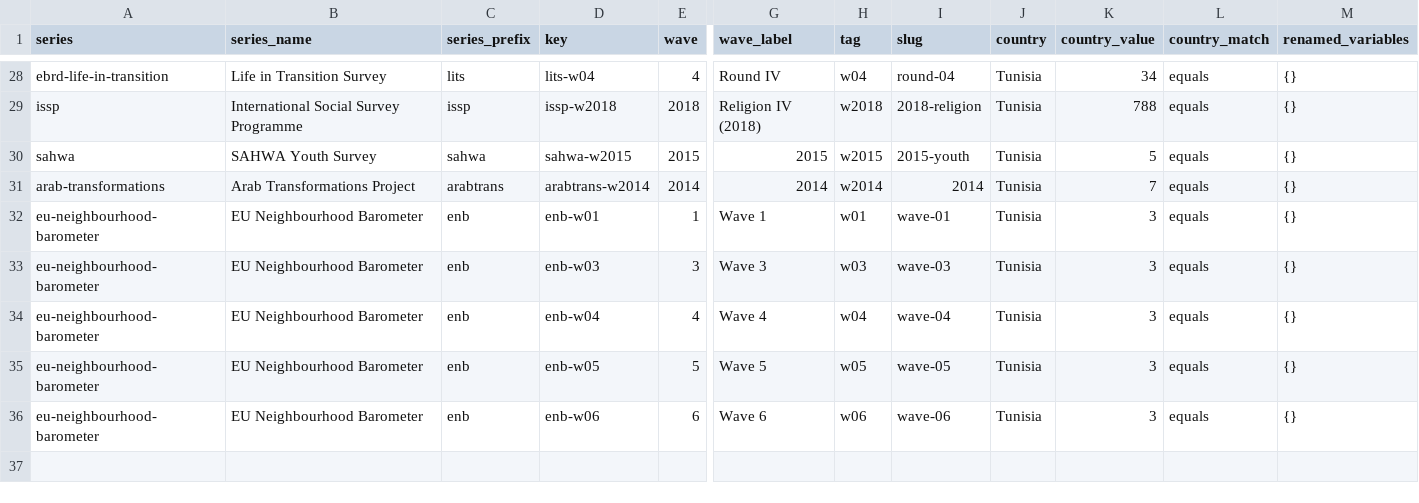
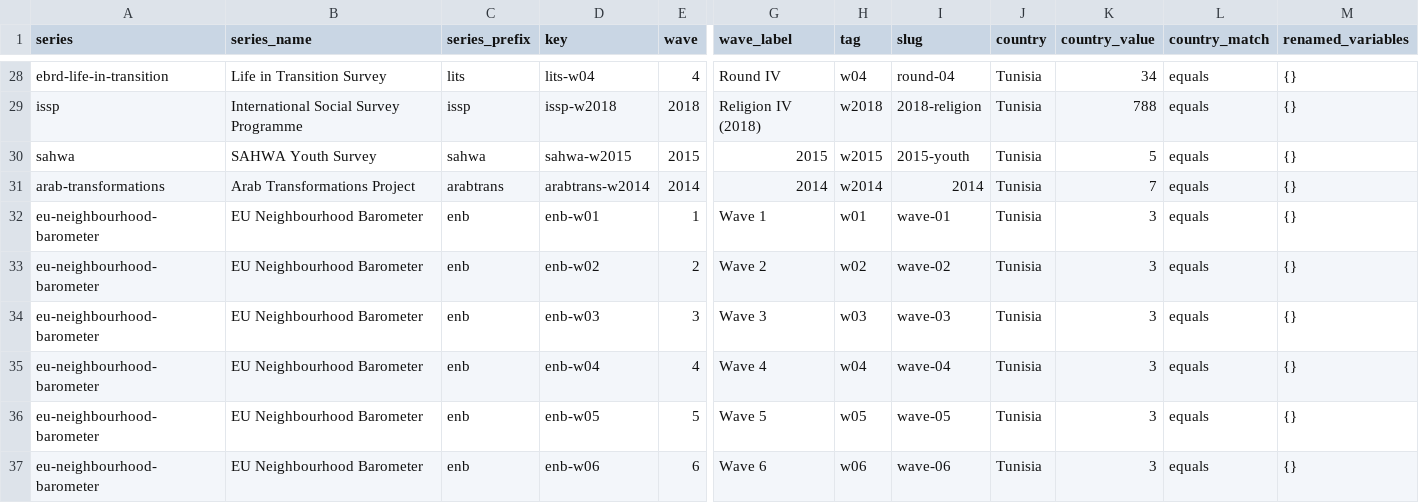
Before and after one commit to MedDhia/SurveysTN, a CSV file: catalog/catalog.csv, drawn as a sheet; only a part is shown, gaps mark what is left out; rows hold the shown columns only; the diff names each change by its address in the sheet, - before the commit and + after, or states it on an @@ line.

```diff
--- a/catalog/catalog.csv
+++ b/catalog/catalog.csv
+row 33: eu-neighbourhood-barometer | EU Neighbourhood Barometer | enb | enb-w02 | 2 | Wave 2 | w02 | wave-02 | Tunisia | 3 | equals | {}
```
Also changed, not shown: docs/crosswalk-suggested.csv, docs/topics/democracy-perception.csv, 52 other files.
